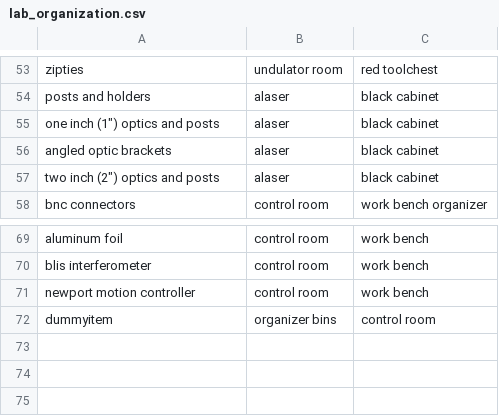
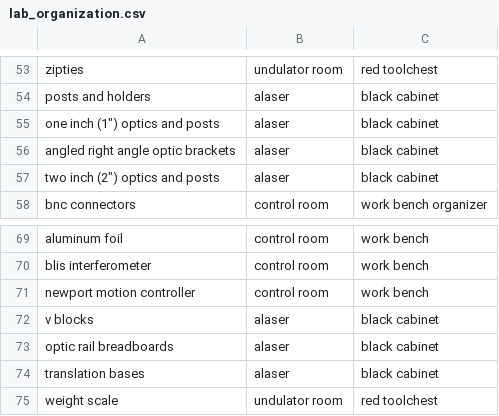
Before and after one commit to afisher000/Slack-Bot, a CSV file: Lab Organization/lab_organization.csv, drawn as a sheet; only a part is shown, gaps mark what is left out.

```diff
--- a/Lab Organization/lab_organization.csv
+++ b/Lab Organization/lab_organization.csv
@@ -55,3 +55,3 @@ posts and holders,alaser,black cabinet
 "one inch (1"") optics and posts",alaser,black cabinet
-angled optic brackets,alaser,black cabinet
+angled right angle optic brackets,alaser,black cabinet
 "two inch (2"") optics and posts",alaser,black cabinet
@@ -71,2 +71,5 @@ blis interferometer,control room,work bench
 newport motion controller,control room,work bench
-dummyitem,organizer bins,control room
+v blocks,alaser,black cabinet
+optic rail breadboards,alaser,black cabinet
+translation bases,alaser,black cabinet
+weight scale,undulator room,red toolchest
```
Also changed, not shown: 2 other files.
